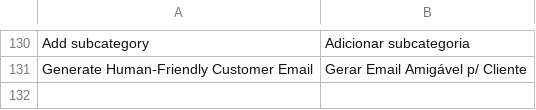
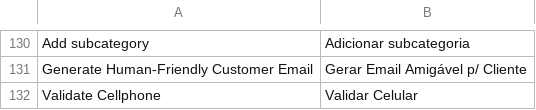
Before and after one commit to gamuzatech/tolucastore-openmage, a CSV file: app/locale/pt_BR/Gamuza_Basic.csv, drawn as a sheet; only a part is shown, gaps mark what is left out.

Commit message:
Atualizado modulo Gamuza_Basic: adicionado configuração para validação do celular do cliente

```diff
--- a/app/locale/pt_BR/Gamuza_Basic.csv
+++ b/app/locale/pt_BR/Gamuza_Basic.csv
@@ -131 +131,2 @@
 "Generate Human-Friendly Customer Email","Gerar Email Amigável p/ Cliente"
+"Validate Cellphone","Validar Celular"
```
Also changed, not shown: 3 other files.
